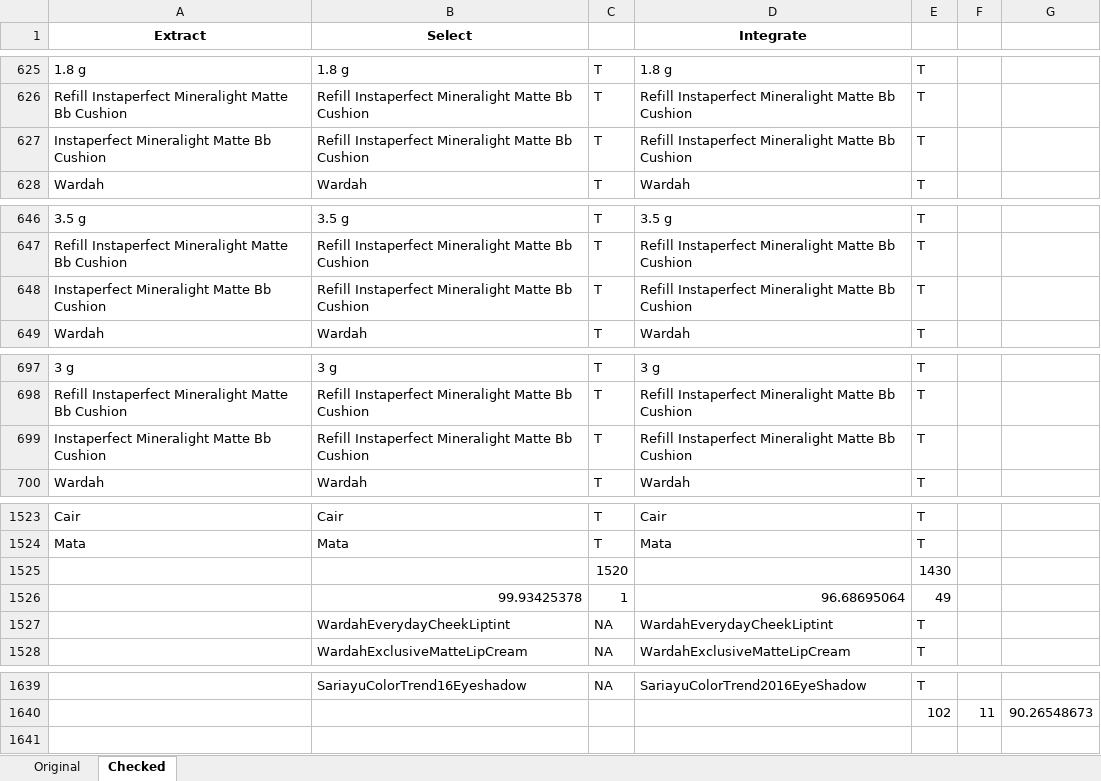
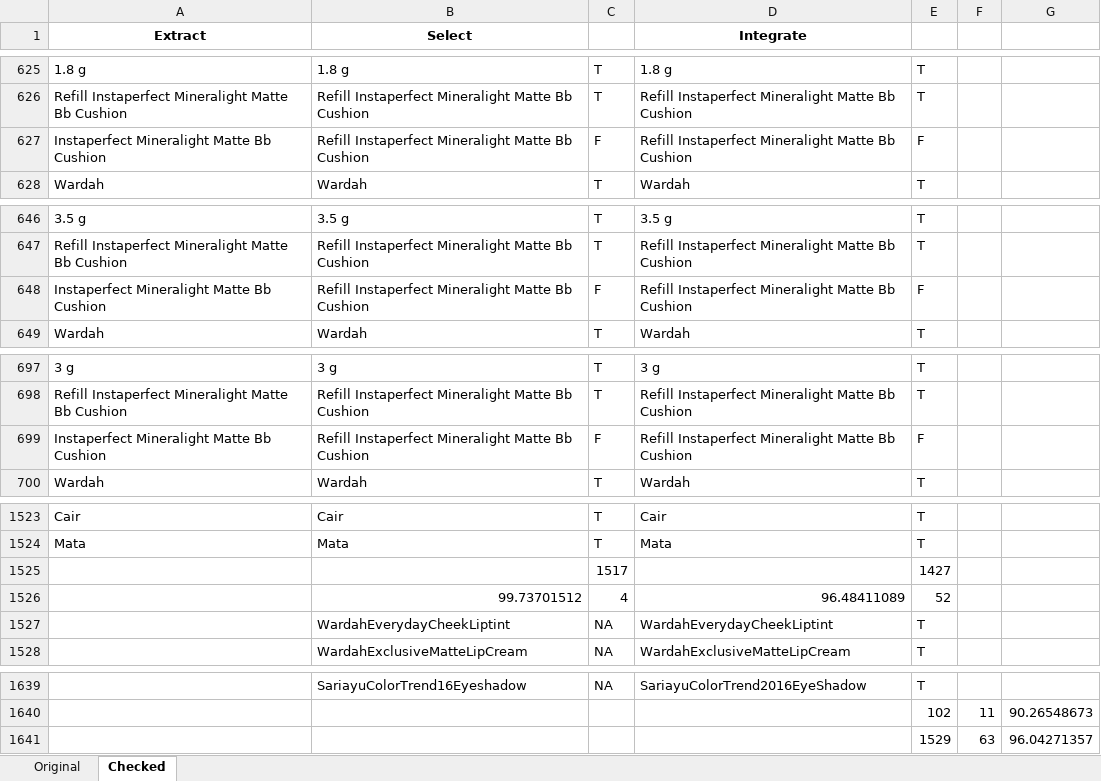
Before and after one commit to deborrrrrah/anindya-kg, an Excel workbook: evaluation/v1/evalute.xlsx, sheet Checked, drawn as a sheet; only a part is shown, gaps mark what is left out; values as stored, in another font and other column widths than the file's, no borders; conditional formats not drawn; removed rows and columns are numbered as before the commit, all else as after; the diff names each change by its address in the sheet, - before the commit and + after, or states it on an @@ line.

```diff
--- a/evaluation/v1/evalute.xlsx (sheet Checked)
+++ b/evaluation/v1/evalute.xlsx (sheet Checked)
-C627: T
+C627: F
-E627: T
+E627: F
-C648: T
+C648: F
-E648: T
+E648: F
-C699: T
+C699: F
-E699: T
+E699: F
-row 1525:  |  | 1520 |  | 1430
-row 1526:  | 99.93425378 | 1 | 96.68695064 | 49
+row 1525:  |  | 1517 |  | 1427
+row 1526:  | 99.73701512 | 4 | 96.48411089 | 52
+row 1641:  |  |  |  | 1529 | 63 | 96.04271357
```
Also changed, not shown: evaluation/v1/evalute-integration.xlsx, 2 other files.
